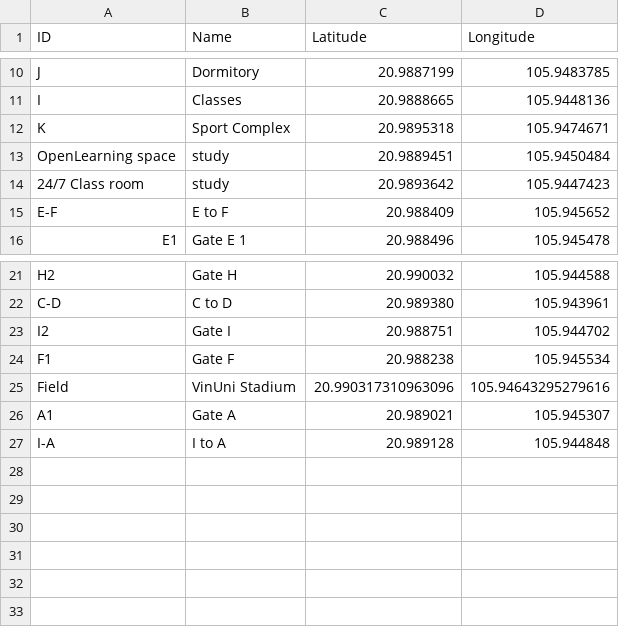
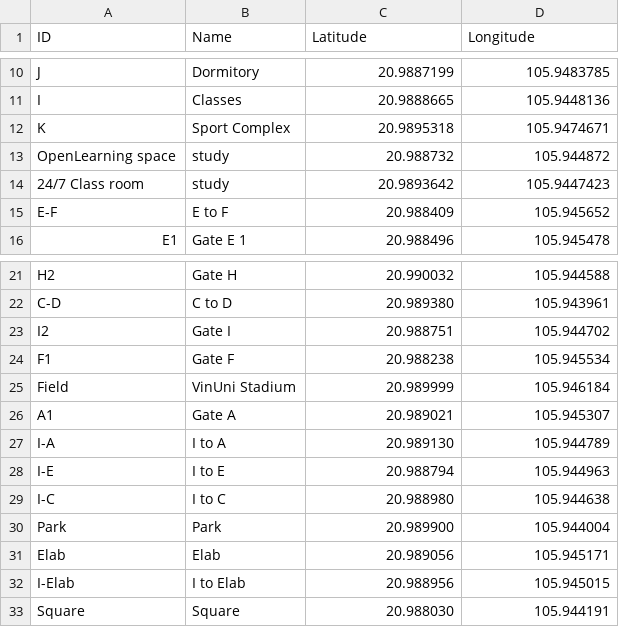
Before and after one commit to khanhngoo/CamNavigationApp_OOPfinal, a CSV file: campus.csv, drawn as a sheet; only a part is shown, gaps mark what is left out; the diff names each change by its address in the sheet, - before the commit and + after, or states it on an @@ line.

```diff
--- a/campus.csv
+++ b/campus.csv
-C13 (Latitude): 20.9889451
+C13 (Latitude): 20.988732
-D13 (Longitude): 105.9450484
+D13 (Longitude): 105.944872
-C25 (Latitude): 20.990317310963096
+C25 (Latitude): 20.989999
-D25 (Longitude): 105.94643295279616
+D25 (Longitude): 105.946184
-C27 (Latitude): 20.989128
+C27 (Latitude): 20.989130
-D27 (Longitude): 105.944848
+D27 (Longitude): 105.944789
+row 28: I-E | I to E | 20.988794 | 105.944963
+row 29: I-C | I to C | 20.988980 | 105.944638
+row 30: Park | Park | 20.989900 | 105.944004
+row 31: Elab | Elab | 20.989056 | 105.945171
+row 32: I-Elab | I to Elab | 20.988956 | 105.945015
+row 33: Square | Square | 20.988030 | 105.944191
```
Also changed, not shown: 1 other file.
